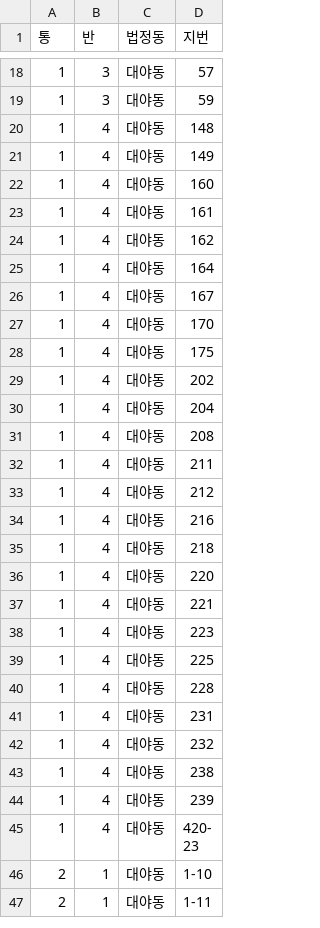
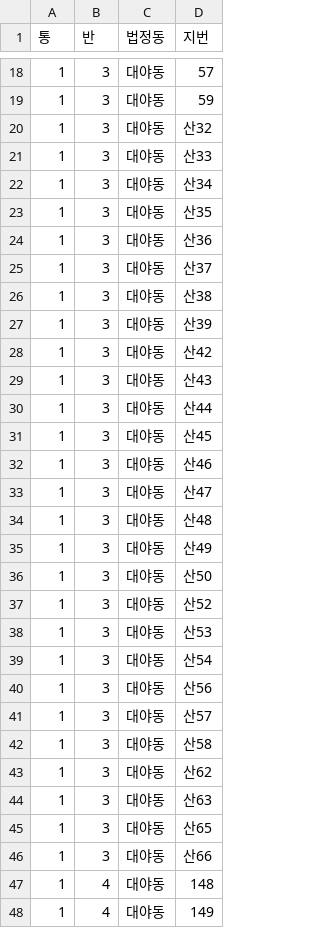
Before and after one commit to Jaemun-Jung/siheung_tongbanmap_v1, a CSV file: out/31150510/report_table_not_in_shp.csv, drawn as a sheet; only a part is shown, gaps mark what is left out; the shorter side is filled out with more unchanged rows; the diff covers the shown part only.

```diff
--- a/out/31150510/report_table_not_in_shp.csv
+++ b/out/31150510/report_table_not_in_shp.csv
@@ -19,2 +19,29 @@
 1,3,대야동,59
+1,3,대야동,산32
+1,3,대야동,산33
+1,3,대야동,산34
+1,3,대야동,산35
+1,3,대야동,산36
+1,3,대야동,산37
+1,3,대야동,산38
+1,3,대야동,산39
+1,3,대야동,산42
+1,3,대야동,산43
+1,3,대야동,산44
+1,3,대야동,산45
+1,3,대야동,산46
+1,3,대야동,산47
+1,3,대야동,산48
+1,3,대야동,산49
+1,3,대야동,산50
+1,3,대야동,산52
+1,3,대야동,산53
+1,3,대야동,산54
+1,3,대야동,산56
+1,3,대야동,산57
+1,3,대야동,산58
+1,3,대야동,산62
+1,3,대야동,산63
+1,3,대야동,산65
+1,3,대야동,산66
 1,4,대야동,148
```
Also changed, not shown: 16 added rows elsewhere in this file, out/31150510/report_unassigned_parcels.csv, out/31150590/report_roads.csv, 20 other files.
